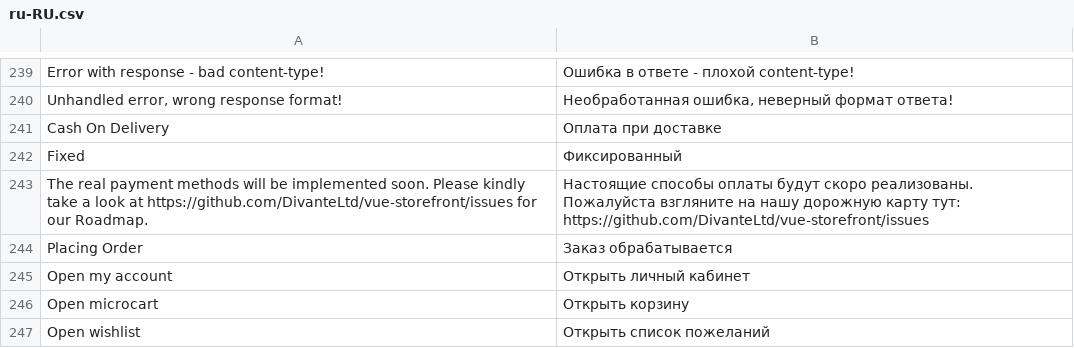
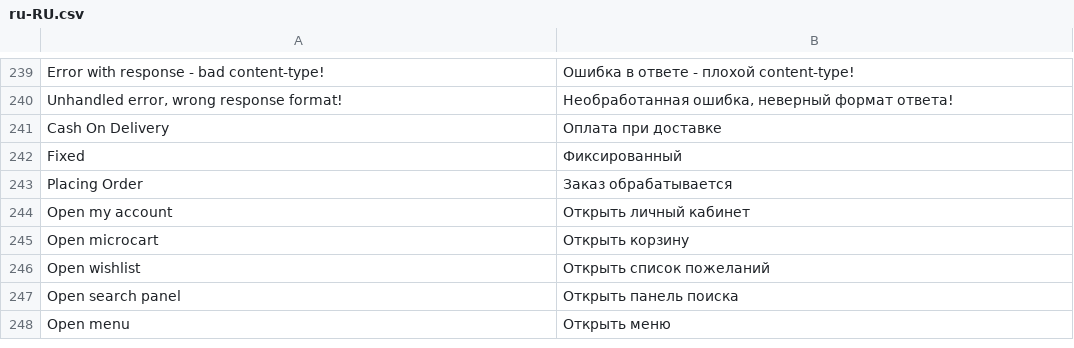
Before and after one commit to vuestorefront/vue-storefront, a CSV file: core/i18n/resource/i18n/ru-RU.csv, drawn as a sheet; only a part is shown, gaps mark what is left out; the shorter side is filled out with more unchanged rows.

```diff
--- a/core/i18n/resource/i18n/ru-RU.csv
+++ b/core/i18n/resource/i18n/ru-RU.csv
@@ -242,3 +242,2 @@
 "Fixed","Фиксированный"
-"The real payment methods will be implemented soon. Please kindly take a look at https://github.com/DivanteLtd/vue-storefront/issues for our Roadmap.","Настоящие способы оплаты будут скоро реализованы. Пожалуйста взгляните на нашу дорожную карту тут: https://github.com/DivanteLtd/vue-storefront/issues"
 "Placing Order","Заказ обрабатывается"
```
Also changed, not shown: core/i18n/resource/i18n/de-DE.csv, core/i18n/resource/i18n/jp-JP.csv, 17 other files.
